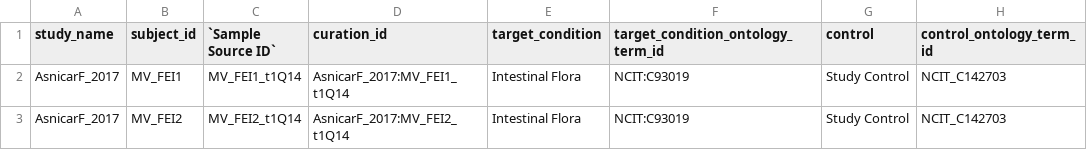
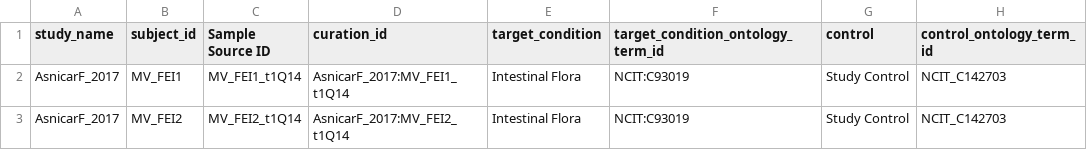
Before and after one commit to shbrief/test, a TSV file: AsnicarF_2017_sample.tsv, drawn as a sheet; only a part is shown; the diff names each change by its address in the sheet, - before the commit and + after, or states it on an @@ line.

Commit message:
Update AsnicarF_2017_sample.tsv

```diff
--- a/AsnicarF_2017_sample.tsv
+++ b/AsnicarF_2017_sample.tsv
-C1: `Sample Source ID`
+C1: Sample Source ID
```
